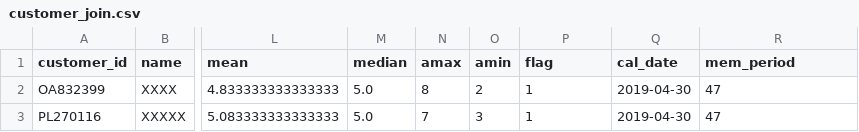
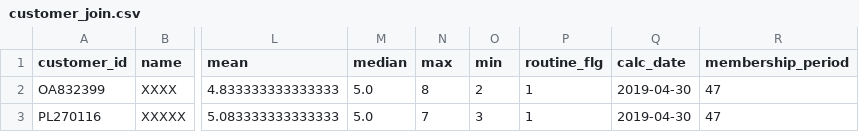
Before and after one commit to kkjjiinn/python-data-100-practice, a CSV file: customer_join.csv, drawn as a sheet; only a part is shown, gaps mark what is left out; the diff names each change by its address in the sheet, - before the commit and + after, or states it on an @@ line.

```diff
--- a/customer_join.csv
+++ b/customer_join.csv
-N1: amax
+N1: max
-O1: amin
+O1: min
-P1: flag
+P1: routine_flg
-Q1: cal_date
+Q1: calc_date
-R1: mem_period
+R1: membership_period
```
Also changed, not shown: 2 other files.
